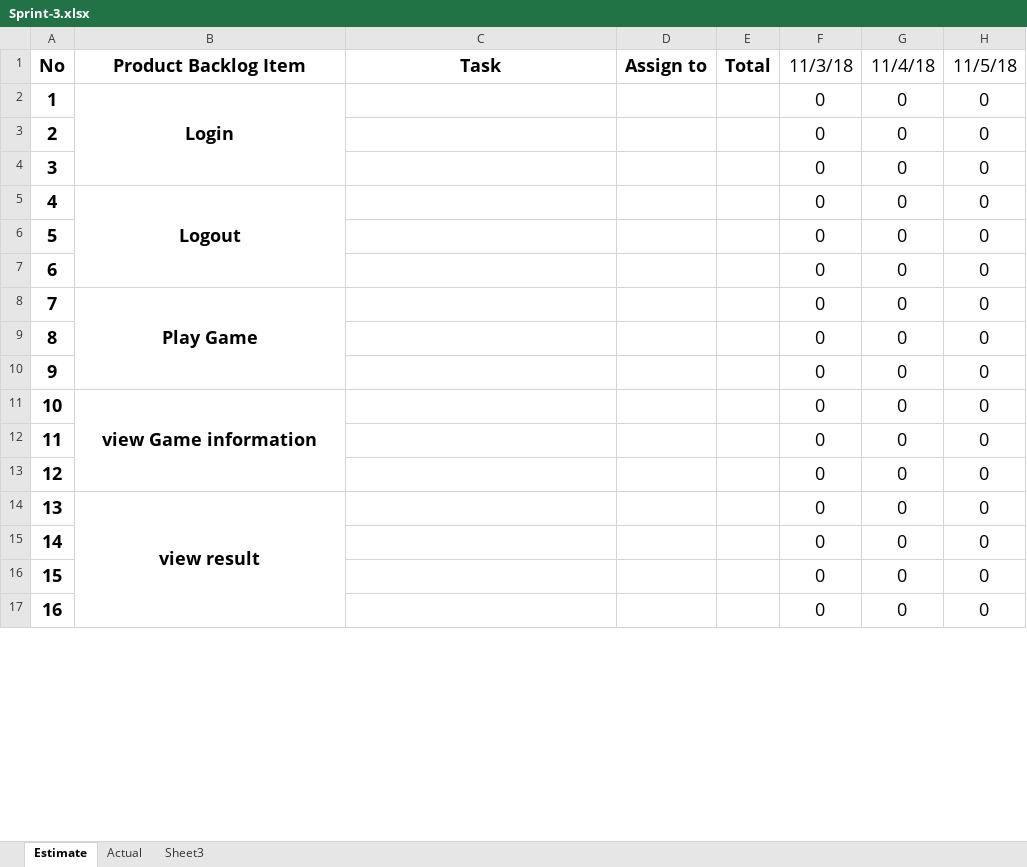
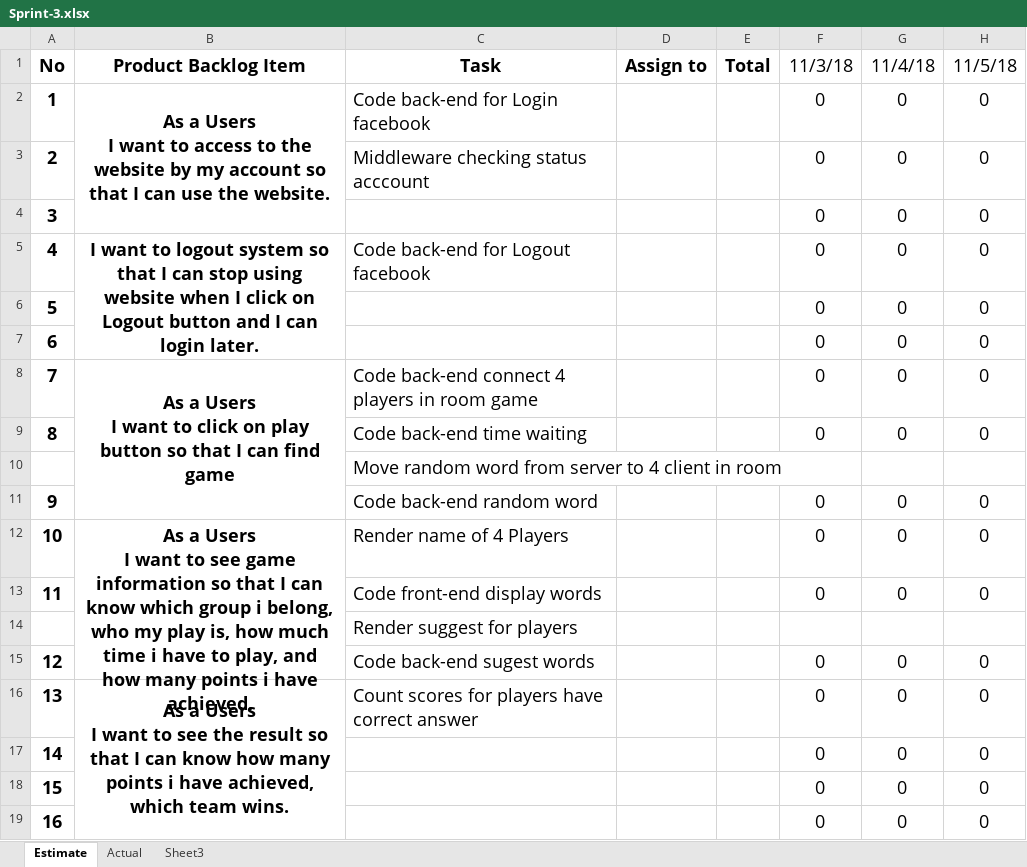
Before and after one commit to nghiatran1997/Capstone1, an Excel workbook: 7.Print-Backlog/Sprint-3.xlsx, sheet Estimate, drawn as a sheet; only a part is shown; values as stored, in another font and other column widths than the file's, no borders; addresses are those after the commit; rows hold the shown columns only; ↵ is a line break in a cell; the diff covers the shown part only; the diff names each change by its address in the sheet, - before the commit and + after, or states it on an @@ line.

Commit message:
sprint 3

```diff
--- a/7.Print-Backlog/Sprint-3.xlsx (sheet Estimate)
+++ b/7.Print-Backlog/Sprint-3.xlsx (sheet Estimate)
-B2: Login
+B2: As a Users ↵ I want to access to the website by my account so that I can use the website.
-C2: (empty)
+C2: Code back-end for Login facebook
-C3: (empty)
+C3: Middleware checking status acccount
-B5: Logout
+B5: I want to logout system so that I can stop using website when I click on Logout button and I can login later.
-C5: (empty)
+C5: Code back-end for Logout facebook
-B8: Play Game
+B8: As a Users ↵ I want to click on play button so that I can find game
-C8: (empty)
+C8: Code back-end connect 4 players in room game
-C9: (empty)
+C9: Code back-end time waiting
+row 10:  |  | Move random word from server to 4 client in room
-C11: (empty)
+C11: Code back-end random word
-B12: view Game information
+B12: As a Users ↵ I want to see game information so that I can know which group i belong, who my play is, how much time i have to play, and how many points i have achieved.
-C12: (empty)
+C12: Render name of 4 Players
-C13: (empty)
+C13: Code front-end display words
+row 14:  |  | Render suggest for players
-C15: (empty)
+C15: Code back-end sugest words
-B16: view result
+B16: As a Users ↵ I want to see the result so that I can know how many points i have achieved, which team wins.
-C16: (empty)
+C16: Count scores for players have correct answer
```
Also changed, not shown: 1 added row, 5 removed rows, 12 edited cells and merged cells elsewhere in this sheet, charts or pictures.
